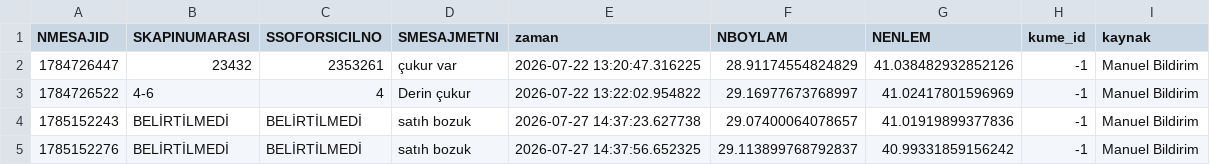
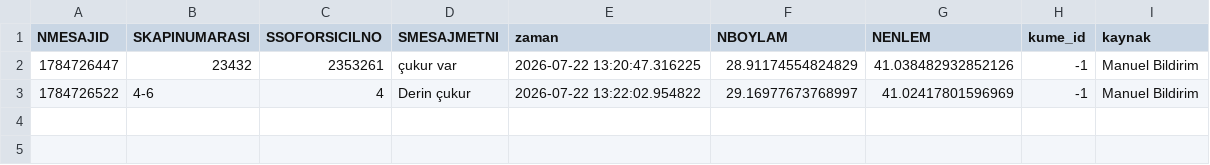
Before and after one commit to Kreyxen/iett-operasyon-dashboard, a CSV file: data/processed/bozuk_satih_manuel.csv, drawn as a sheet; the diff names each change by its address in the sheet, - before the commit and + after, or states it on an @@ line.

```diff
--- a/data/processed/bozuk_satih_manuel.csv
+++ b/data/processed/bozuk_satih_manuel.csv
-row 4: 1785152243 | BELİRTİLMEDİ | BELİRTİLMEDİ | satıh bozuk | 2026-07-27 14:37:23.627738 | 29.07400064078657 | 41.01919899377836 | -1 | Manuel Bildirim
-row 5: 1785152276 | BELİRTİLMEDİ | BELİRTİLMEDİ | satıh bozuk | 2026-07-27 14:37:56.652325 | 29.113899768792837 | 40.99331859156242 | -1 | Manuel Bildirim
```
Also changed, not shown: 8 other files.
